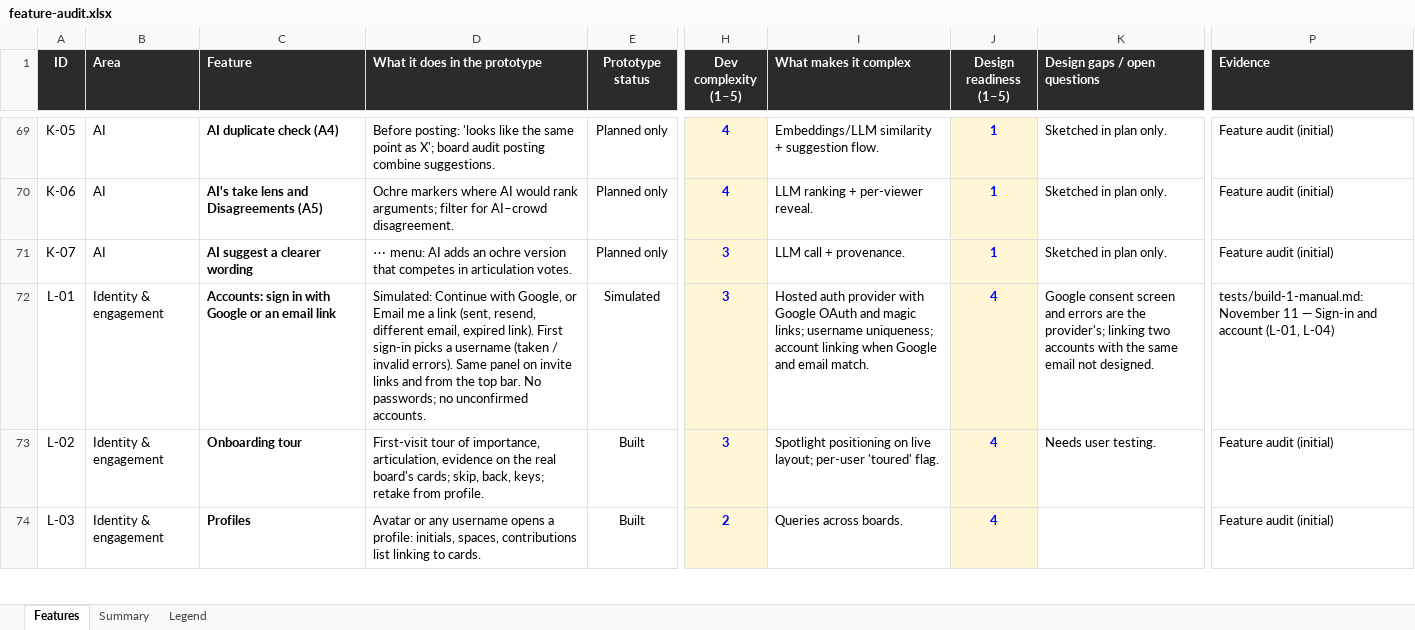
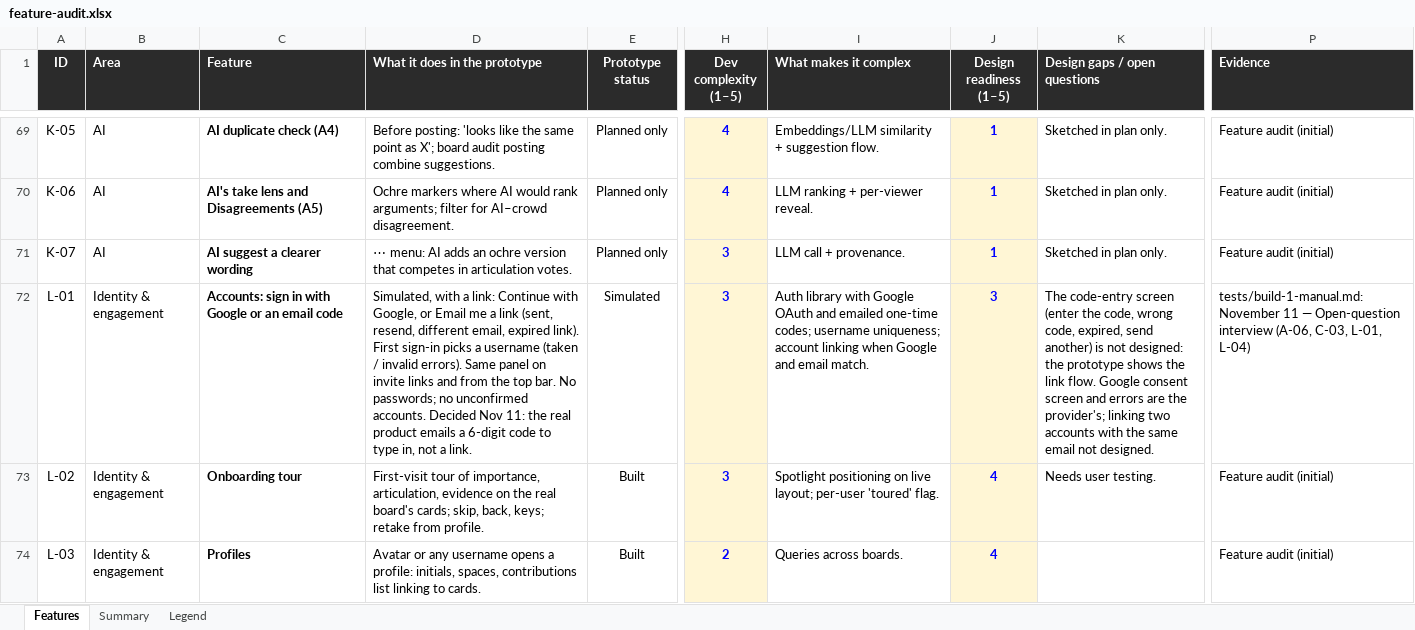
Before and after one commit to building-with-ai-f26/kfl8095-steelman, an Excel workbook: plans/feature-audit.xlsx, sheet Features, drawn as a sheet; only a part is shown, gaps mark what is left out; values as stored, in another font and other column widths than the file's, no borders; conditional formats not drawn; the diff covers the shown part only; the diff names each change by its address in the sheet, - before the commit and + after, or states it on an @@ line.

```diff
--- a/plans/feature-audit.xlsx (sheet Features)
+++ b/plans/feature-audit.xlsx (sheet Features)
-C72 (Feature): …an email link
+C72 (Feature): …an email code
-D72 (What it does in the prototype): Simulated: Continue with Google, or Email me a link (sent, resend, different email, expired link). First sign-in picks a username (taken / invalid errors). Same panel on invite links and from the top bar. No passwords; no unconfirmed accounts.
+D72 (What it does in the prototype): Simulated, with a link: Continue with Google, or Email me a link (sent, resend, different email, expired link). First sign-in picks a username (taken / invalid errors). Same panel on invite links and from the top bar. No passwords; no unconfirmed accounts. Decided Nov 11: the real product emails a 6-digit code to type in, not a link.
-I72 (What makes it complex): Hosted auth provider with Google OAuth and magic links; username uniqueness;…
+I72 (What makes it complex): Auth library with Google OAuth and emailed one-time codes; username uniqueness;…
-J72 (Design readiness (1–5)): 4
+J72 (Design readiness (1–5)): 3
-K72 (Design gaps / open questions): Google consent…
+K72 (Design gaps / open questions): The code-entry screen (enter the code, wrong code, expired, send another) is not designed: the prototype shows the link flow. Google consent…
-P72 (Evidence): …11 — Sign-in and account (L-01, L-04)
+P72 (Evidence): …11 — Open-question interview (A-06, C-03, L-01, L-04)
```
Also changed, not shown: 8 edited cells elsewhere in this sheet, 8 other files.
